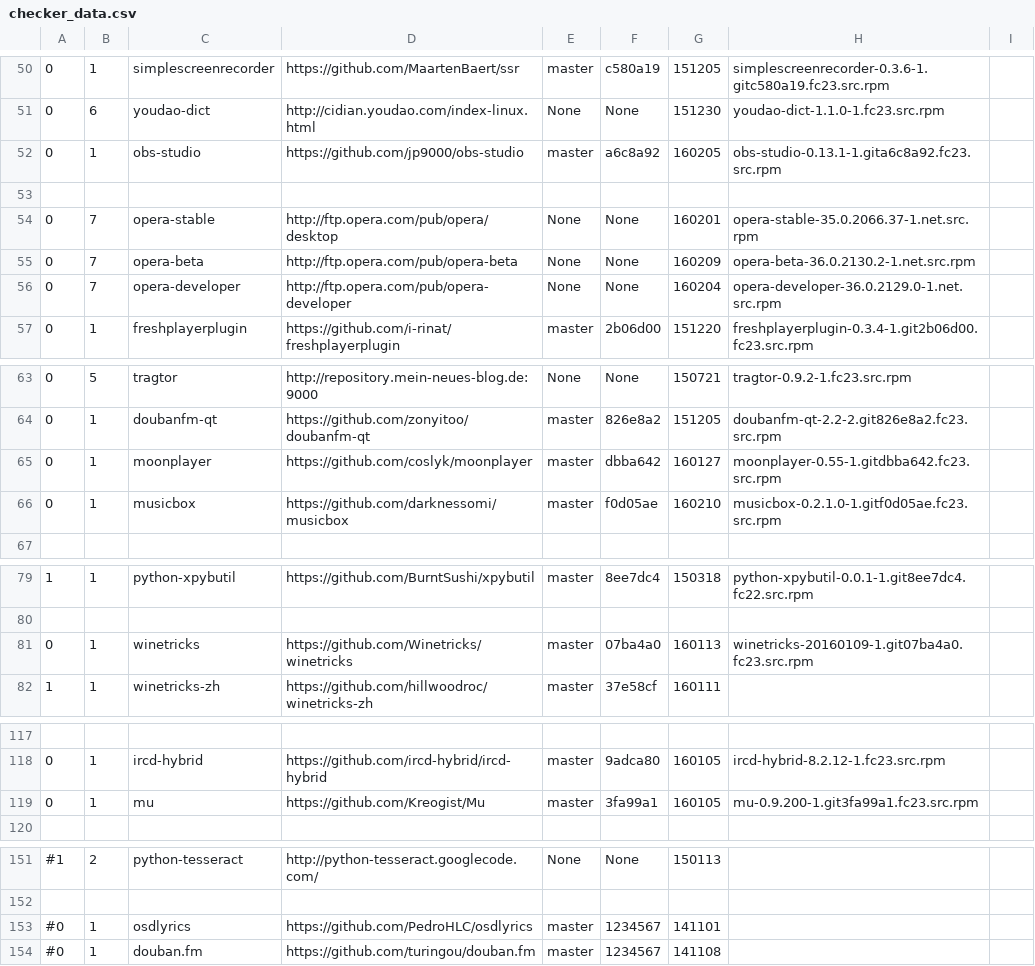
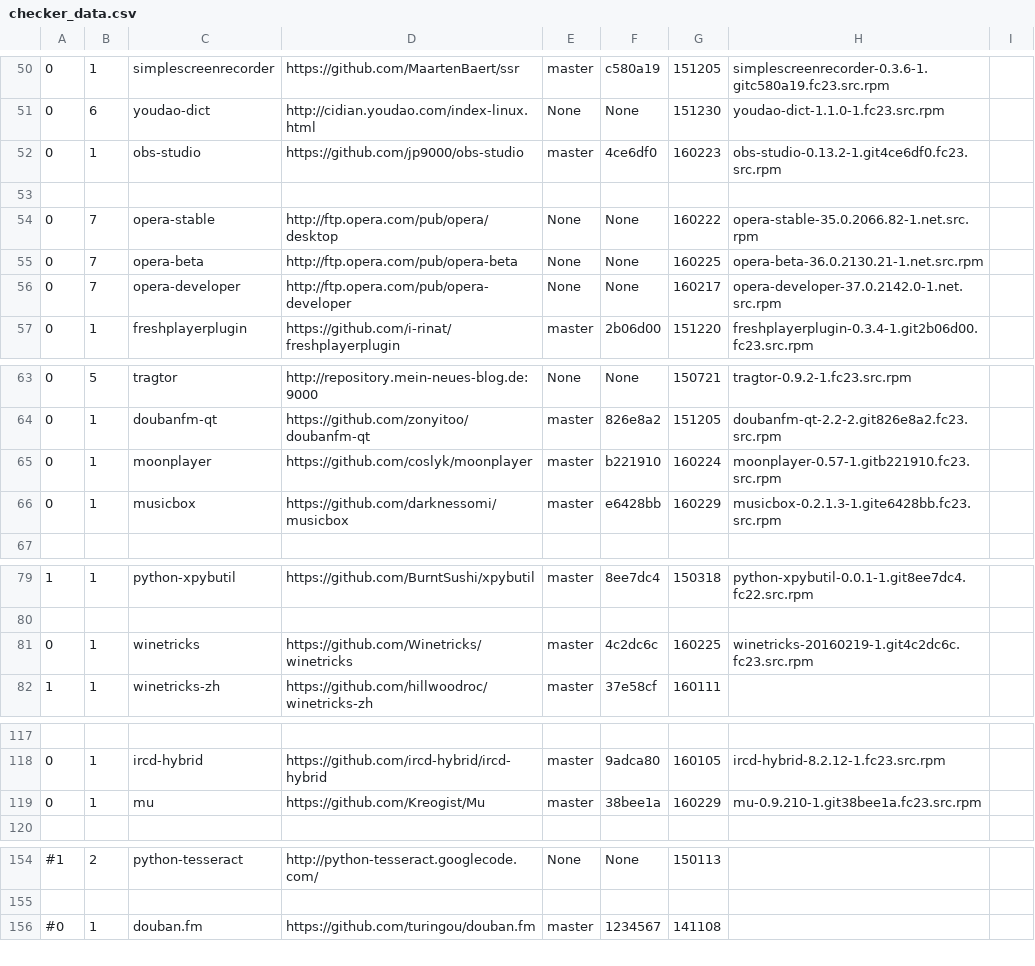
Before and after one commit to 1dot75cm/repo-checker, a CSV file: checker_data.csv, drawn as a sheet; only a part is shown, gaps mark what is left out; the diff covers the shown part only.

```diff
--- a/checker_data.csv
+++ b/checker_data.csv
@@ -51,7 +51,7 @@
 0,6,youdao-dict,http://cidian.youdao.com/index-linux.html,None,None,151230,youdao-dict-1.1.0-1.fc23.src.rpm
-0,1,obs-studio,https://github.com/jp9000/obs-studio,master,a6c8a92,160205,obs-studio-0.13.1-1.gita6c8a92.fc23.src.rpm
+0,1,obs-studio,https://github.com/jp9000/obs-studio,master,4ce6df0,160223,obs-studio-0.13.2-1.git4ce6df0.fc23.src.rpm
 
-0,7,opera-stable,http://ftp.opera.com/pub/opera/desktop,None,None,160201,opera-stable-35.0.2066.37-1.net.src.rpm
-0,7,opera-beta,http://ftp.opera.com/pub/opera-beta,None,None,160209,opera-beta-36.0.2130.2-1.net.src.rpm
-0,7,opera-developer,http://ftp.opera.com/pub/opera-developer,None,None,160204,opera-developer-36.0.2129.0-1.net.src.rpm
+0,7,opera-stable,http://ftp.opera.com/pub/opera/desktop,None,None,160222,opera-stable-35.0.2066.82-1.net.src.rpm
+0,7,opera-beta,http://ftp.opera.com/pub/opera-beta,None,None,160225,opera-beta-36.0.2130.21-1.net.src.rpm
+0,7,opera-developer,http://ftp.opera.com/pub/opera-developer,None,None,160217,opera-developer-37.0.2142.0-1.net.src.rpm
 0,1,freshplayerplugin,https://github.com/i-rinat/freshplayerplugin,master,2b06d00,151220,freshplayerplugin-0.3.4-1.git2b06d00.fc23.src.rpm
@@ -64,4 +64,4 @@
 0,1,doubanfm-qt,https://github.com/zonyitoo/doubanfm-qt,master,826e8a2,151205,doubanfm-qt-2.2-2.git826e8a2.fc23.src.rpm
-0,1,moonplayer,https://github.com/coslyk/moonplayer,master,dbba642,160127,moonplayer-0.55-1.gitdbba642.fc23.src.rpm
-0,1,musicbox,https://github.com/darknessomi/musicbox,master,f0d05ae,160210,musicbox-0.2.1.0-1.gitf0d05ae.fc23.src.rpm
+0,1,moonplayer,https://github.com/coslyk/moonplayer,master,b221910,160224,moonplayer-0.57-1.gitb221910.fc23.src.rpm
+0,1,musicbox,https://github.com/darknessomi/musicbox,master,e6428bb,160229,musicbox-0.2.1.3-1.gite6428bb.fc23.src.rpm
 
@@ -80,3 +80,3 @@
 
-0,1,winetricks,https://github.com/Winetricks/winetricks,master,07ba4a0,160113,winetricks-20160109-1.git07ba4a0.fc23.src.rpm
+0,1,winetricks,https://github.com/Winetricks/winetricks,master,4c2dc6c,160225,winetricks-20160219-1.git4c2dc6c.fc23.src.rpm
 1,1,winetricks-zh,https://github.com/hillwoodroc/winetricks-zh,master,37e58cf,160111
@@ -118,3 +118,3 @@
 0,1,ircd-hybrid,https://github.com/ircd-hybrid/ircd-hybrid,master,9adca80,160105,ircd-hybrid-8.2.12-1.fc23.src.rpm
-0,1,mu,https://github.com/Kreogist/Mu,master,3fa99a1,160105,mu-0.9.200-1.git3fa99a1.fc23.src.rpm
+0,1,mu,https://github.com/Kreogist/Mu,master,38bee1a,160229,mu-0.9.210-1.git38bee1a.fc23.src.rpm
 
@@ -152,3 +155,2 @@
 
-#0,1,osdlyrics,https://github.com/PedroHLC/osdlyrics,master,1234567,141101
 #0,1,douban.fm,https://github.com/turingou/douban.fm,master,1234567,141108
```
Also changed, not shown: 3 added rows and 22 edited cells elsewhere in this file.
